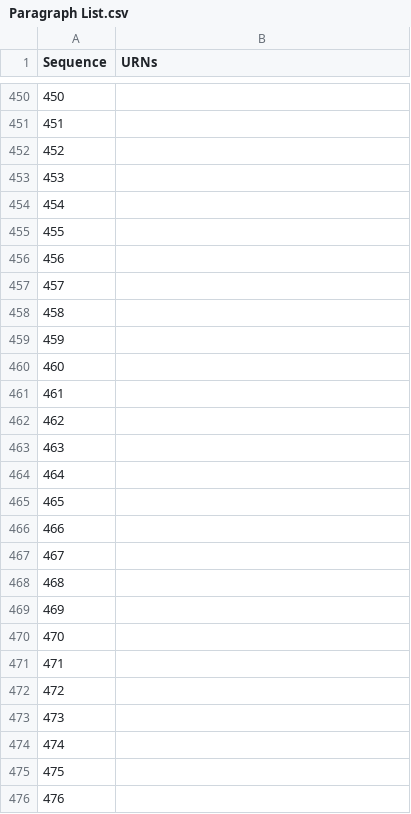
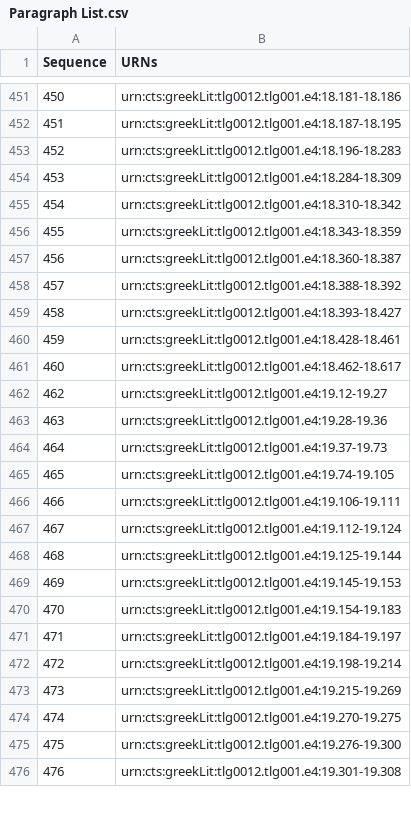
Before and after one commit to hmteditors/furman_OmegaOneTwelve, a CSV file: Elias/Paragraph List.csv, drawn as a sheet; only a part is shown, gaps mark what is left out; the diff covers the shown part only.

```diff
--- a/Elias/Paragraph List.csv
+++ b/Elias/Paragraph List.csv
@@ -450,27 +451,26 @@ Sequence,URNs
-450,
-451,
-452,
-453,
-454,
-455,
-456,
-457,
-458,
-459,
-460,
-461,
-462,
-463,
-464,
-465,
-466,
-467,
-468,
-469,
-470,
-471,
-472,
-473,
-474,
-475,
-476,
+450,urn:cts:greekLit:tlg0012.tlg001.e4:18.181-18.186
+451,urn:cts:greekLit:tlg0012.tlg001.e4:18.187-18.195
+452,urn:cts:greekLit:tlg0012.tlg001.e4:18.196-18.283
+453,urn:cts:greekLit:tlg0012.tlg001.e4:18.284-18.309
+454,urn:cts:greekLit:tlg0012.tlg001.e4:18.310-18.342
+455,urn:cts:greekLit:tlg0012.tlg001.e4:18.343-18.359
+456,urn:cts:greekLit:tlg0012.tlg001.e4:18.360-18.387
+457,urn:cts:greekLit:tlg0012.tlg001.e4:18.388-18.392
+458,urn:cts:greekLit:tlg0012.tlg001.e4:18.393-18.427
+459,urn:cts:greekLit:tlg0012.tlg001.e4:18.428-18.461
+460,urn:cts:greekLit:tlg0012.tlg001.e4:18.462-18.617
+462,urn:cts:greekLit:tlg0012.tlg001.e4:19.12-19.27
+463,urn:cts:greekLit:tlg0012.tlg001.e4:19.28-19.36
+464,urn:cts:greekLit:tlg0012.tlg001.e4:19.37-19.73
+465,urn:cts:greekLit:tlg0012.tlg001.e4:19.74-19.105
+466,urn:cts:greekLit:tlg0012.tlg001.e4:19.106-19.111
+467,urn:cts:greekLit:tlg0012.tlg001.e4:19.112-19.124
+468,urn:cts:greekLit:tlg0012.tlg001.e4:19.125-19.144
+469,urn:cts:greekLit:tlg0012.tlg001.e4:19.145-19.153
+470,urn:cts:greekLit:tlg0012.tlg001.e4:19.154-19.183
+471,urn:cts:greekLit:tlg0012.tlg001.e4:19.184-19.197
+472,urn:cts:greekLit:tlg0012.tlg001.e4:19.198-19.214
+473,urn:cts:greekLit:tlg0012.tlg001.e4:19.215-19.269
+474,urn:cts:greekLit:tlg0012.tlg001.e4:19.270-19.275
+475,urn:cts:greekLit:tlg0012.tlg001.e4:19.276-19.300
+476,urn:cts:greekLit:tlg0012.tlg001.e4:19.301-19.308
```
Also changed, not shown: 1 added row and 49 edited cells elsewhere in this file.
